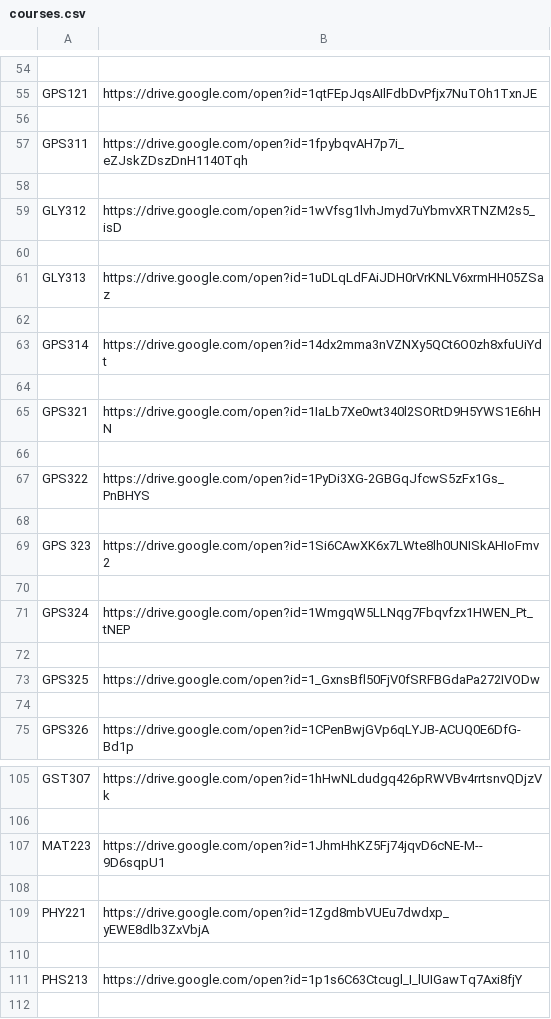
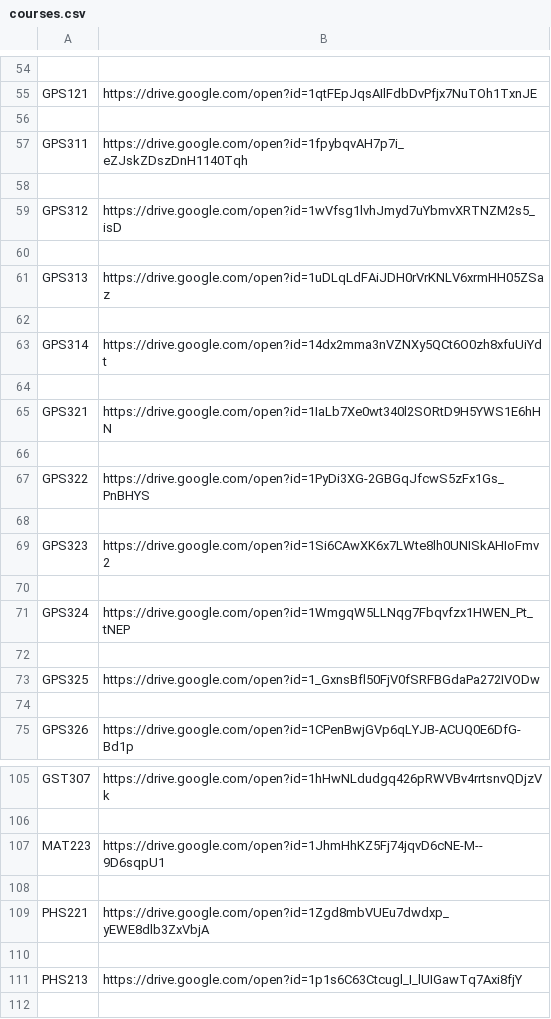
Before and after one commit to oluwafenyi/project-gaia, a CSV file: courses/course_data/courses.csv, drawn as a sheet; only a part is shown, gaps mark what is left out.

Commit message:
made changes to course.csv file

```diff
--- a/courses/course_data/courses.csv
+++ b/courses/course_data/courses.csv
@@ -58,5 +58,5 @@ GPS311,https://drive.google.com/open?id=1fpybqvAH7p7i_eZJskZDszDnH1140Tqh
 ,
-GLY312,https://drive.google.com/open?id=1wVfsg1lvhJmyd7uYbmvXRTNZM2s5_isD
+GPS312,https://drive.google.com/open?id=1wVfsg1lvhJmyd7uYbmvXRTNZM2s5_isD
 ,
-GLY313,https://drive.google.com/open?id=1uDLqLdFAiJDH0rVrKNLV6xrmHH05ZSaz
+GPS313,https://drive.google.com/open?id=1uDLqLdFAiJDH0rVrKNLV6xrmHH05ZSaz
 ,
@@ -68,3 +68,3 @@ GPS322,https://drive.google.com/open?id=1PyDi3XG-2GBGqJfcwS5zFx1Gs_PnBHYS
 ,
-GPS 323,https://drive.google.com/open?id=1Si6CAwXK6x7LWte8lh0UNISkAHIoFmv2
+GPS323,https://drive.google.com/open?id=1Si6CAwXK6x7LWte8lh0UNISkAHIoFmv2
 ,
@@ -108,3 +108,3 @@ MAT223,https://drive.google.com/open?id=1JhmHhKZ5Fj74jqvD6cNE-M--9D6sqpU1
 ,
-PHY221,https://drive.google.com/open?id=1Zgd8mbVUEu7dwdxp_yEWE8dlb3ZxVbjA
+PHS221,https://drive.google.com/open?id=1Zgd8mbVUEu7dwdxp_yEWE8dlb3ZxVbjA
 ,
```
